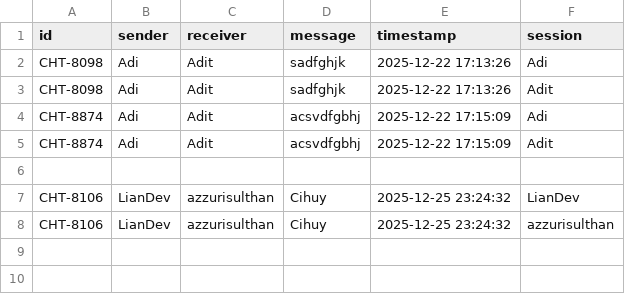
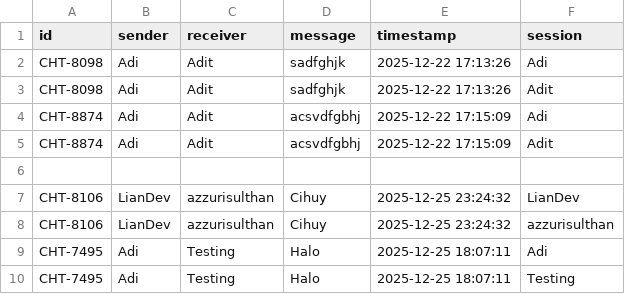
Before and after one commit to Liann-dev/GeoEstate, a CSV file: data/chat.csv, drawn as a sheet; the diff names each change by its address in the sheet, - before the commit and + after, or states it on an @@ line.

```diff
--- a/data/chat.csv
+++ b/data/chat.csv
+row 9: CHT-7495 | Adi | Testing | Halo | 2025-12-25 18:07:11 | Adi
+row 10: CHT-7495 | Adi | Testing | Halo | 2025-12-25 18:07:11 | Testing
```
Also changed, not shown: data/users.csv, 15 other files.
